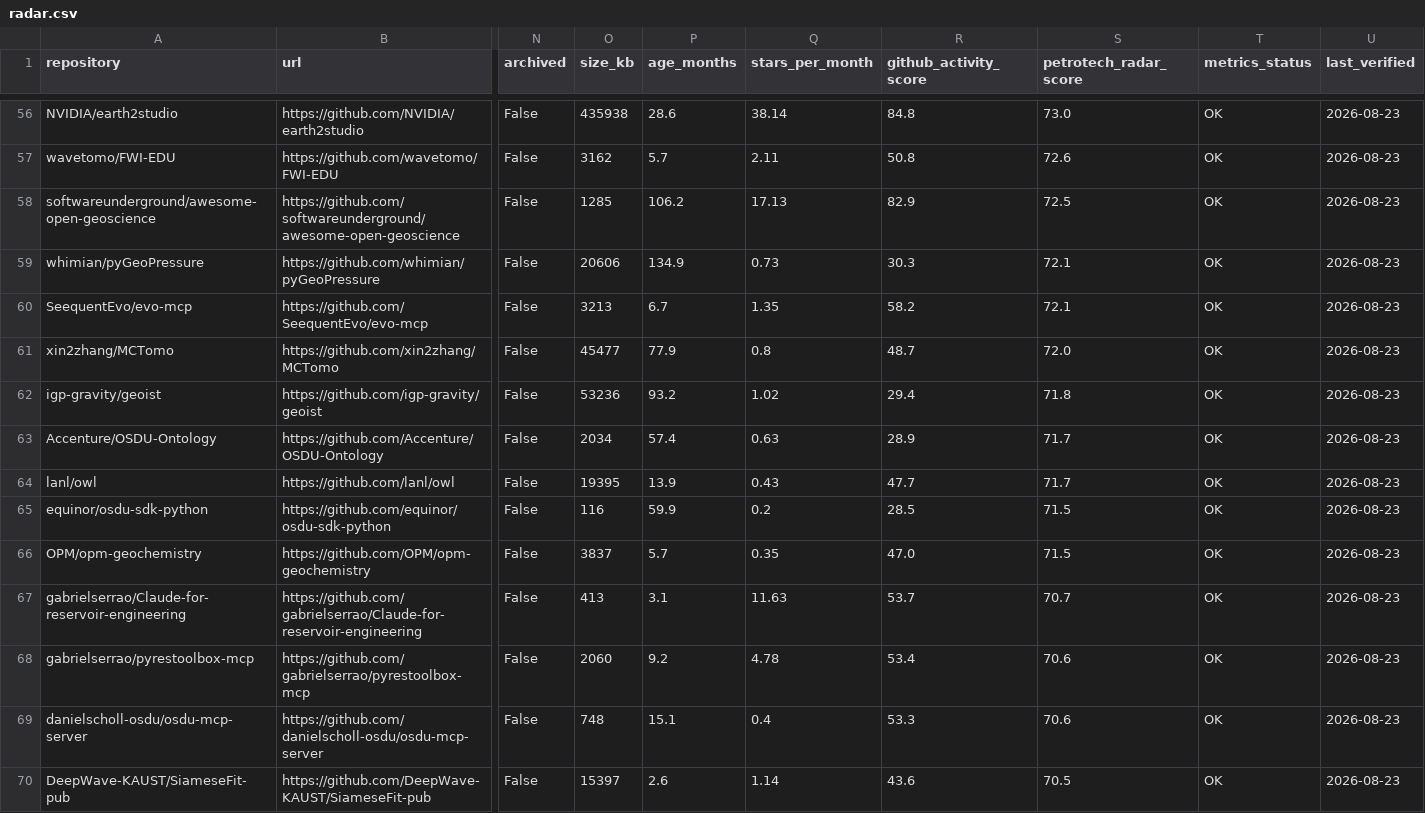
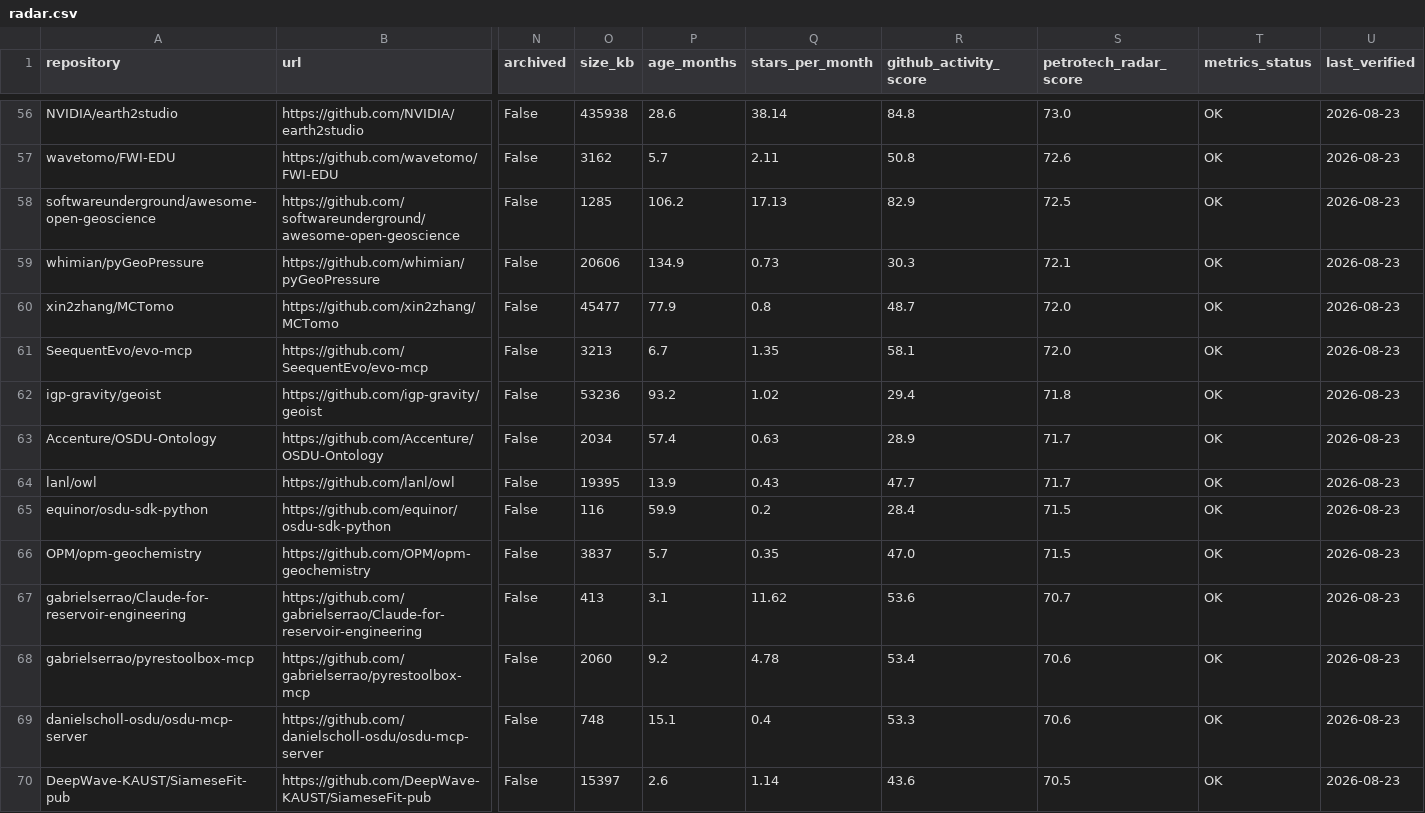
Before and after one commit to santoshdhubia/PetroTechRadar, a CSV file: docs/data/radar.csv, drawn as a sheet; only a part is shown, gaps mark what is left out; removed rows and columns are numbered as before the commit, all else as after; rows hold the shown columns only; the diff covers the shown part only; the diff names each change by its address in the sheet, - before the commit and + after, or states it on an @@ line.

```diff
--- a/docs/data/radar.csv
+++ b/docs/data/radar.csv
-row 60: SeequentEvo/evo-mcp | https://github.com/SeequentEvo/evo-mcp | False | 3213 | 6.7 | 1.35 | 58.2 | 72.1 | OK | 2026-08-23
+row 61: SeequentEvo/evo-mcp | https://github.com/SeequentEvo/evo-mcp | False | 3213 | 6.7 | 1.35 | 58.1 | 72.0 | OK | 2026-08-23
-R65 (github_activity_score): 28.5
+R65 (github_activity_score): 28.4
-Q67 (stars_per_month): 11.63
+Q67 (stars_per_month): 11.62
-R67 (github_activity_score): 53.7
+R67 (github_activity_score): 53.6
```
Also changed, not shown: 16 edited cells elsewhere in this file, catalog/ADDITIONAL_REPOSITORIES.csv, catalog/PAPERS_WITH_CODE.csv, 9 other files.
